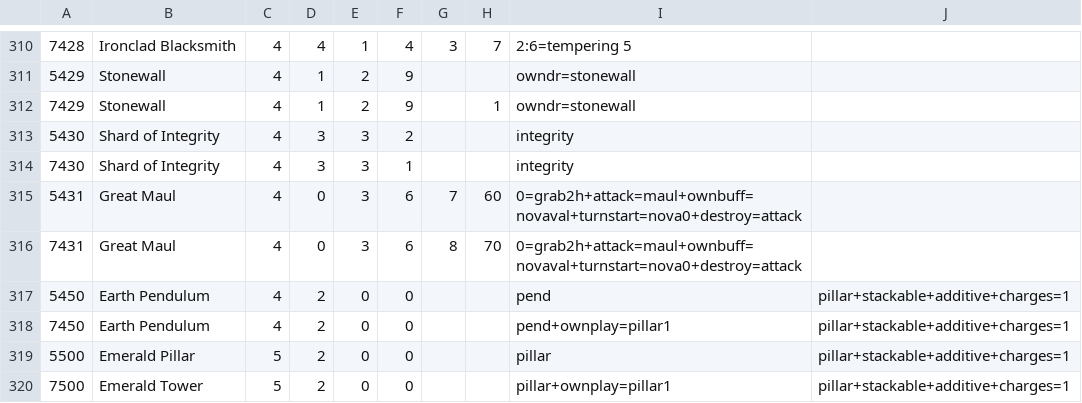
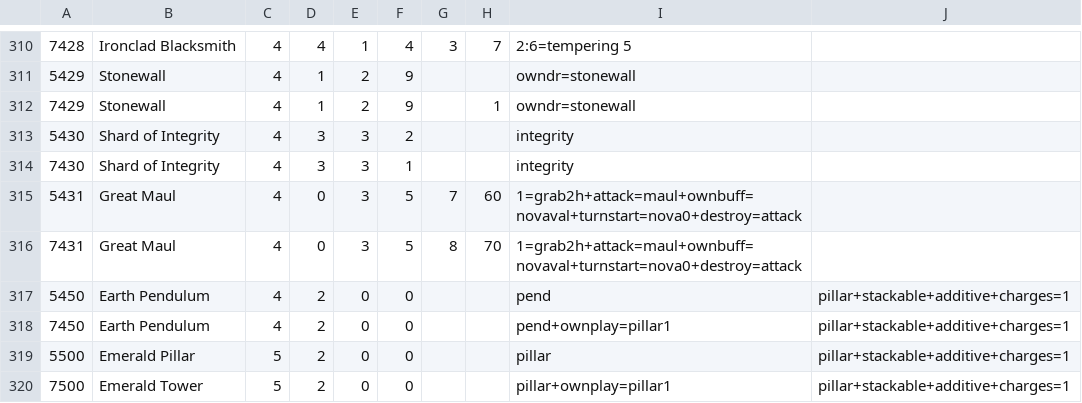
Before and after one commit to serprex/openEtG, a CSV file: src/cards.csv, drawn as a sheet; only a part is shown, gaps mark what is left out.

Commit message:
Great Maul: active costs 1, reduce cost by 1, attack power drops by 2 on proc Fishing Rod: active draws 2 cards when flooding active

```diff
--- a/src/cards.csv
+++ b/src/cards.csv
@@ -314,4 +314,4 @@
 7430|Shard of Integrity|4|3|3|1|||integrity|
-5431|Great Maul|4|0|3|6|7|60|0=grab2h+attack=maul+ownbuff=novaval+turnstart=nova0+destroy=attack|
-7431|Great Maul|4|0|3|6|8|70|0=grab2h+attack=maul+ownbuff=novaval+turnstart=nova0+destroy=attack|
+5431|Great Maul|4|0|3|5|7|60|1=grab2h+attack=maul+ownbuff=novaval+turnstart=nova0+destroy=attack|
+7431|Great Maul|4|0|3|5|8|70|1=grab2h+attack=maul+ownbuff=novaval+turnstart=nova0+destroy=attack|
 5450|Earth Pendulum|4|2|0|0|||pend|pillar+stackable+additive+charges=1
```
Also changed, not shown: 2 other files.
